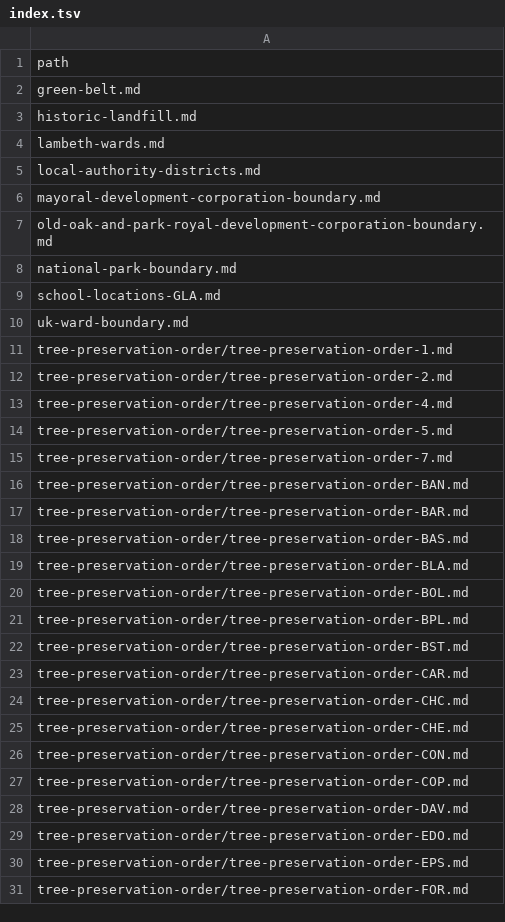
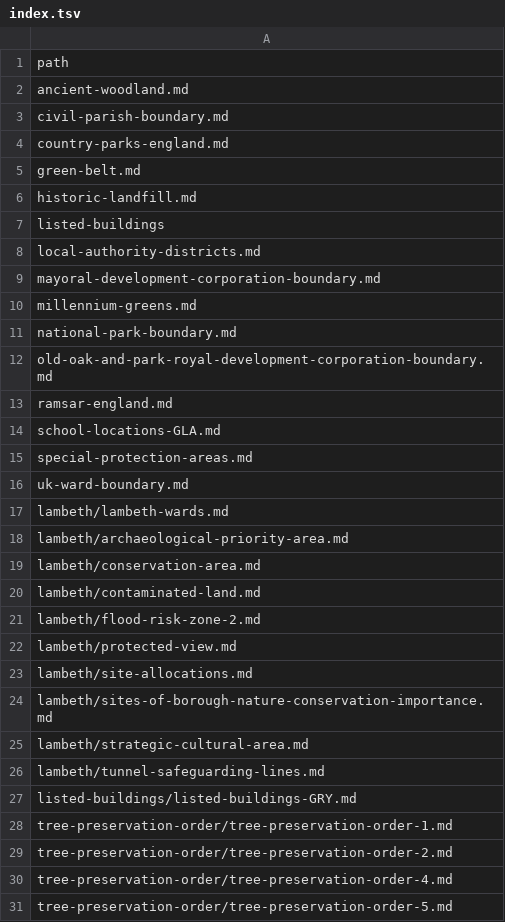
Before and after one commit to digital-land-attic/digital-land-collector, a TSV file: data/publication/index.tsv, drawn as a sheet; only a part is shown; the shorter side is filled out with more unchanged rows; addresses are those after the commit; the diff names each change by its address in the sheet, - before the commit and + after, or states it on an @@ line.

Commit message:
Move lambeth  wards to lambeth directory.
Added files to index.

```diff
--- a/data/publication/index.tsv
+++ b/data/publication/index.tsv
+row 2: ancient-woodland.md
+row 3: civil-parish-boundary.md
+row 4: country-parks-england.md
-A7: lambeth-wards.md
+A7: listed-buildings
+row 10: millennium-greens.md
+row 11: national-park-boundary.md
-A13: national-park-boundary.md
+A13: ramsar-england.md
+row 15: special-protection-areas.md
+row 17: lambeth/lambeth-wards.md
+row 18: lambeth/archaeological-priority-area.md
+row 19: lambeth/conservation-area.md
+row 20: lambeth/contaminated-land.md
+row 21: lambeth/flood-risk-zone-2.md
+row 22: lambeth/protected-view.md
+row 23: lambeth/site-allocations.md
+row 24: lambeth/sites-of-borough-nature-conservation-importance.md
+row 25: lambeth/strategic-cultural-area.md
+row 26: lambeth/tunnel-safeguarding-lines.md
-row 61: listed-buildings/listed-buildings-GRY.md
+row 27: listed-buildings/listed-buildings-GRY.md
```
Also changed, not shown: 1 other file.
